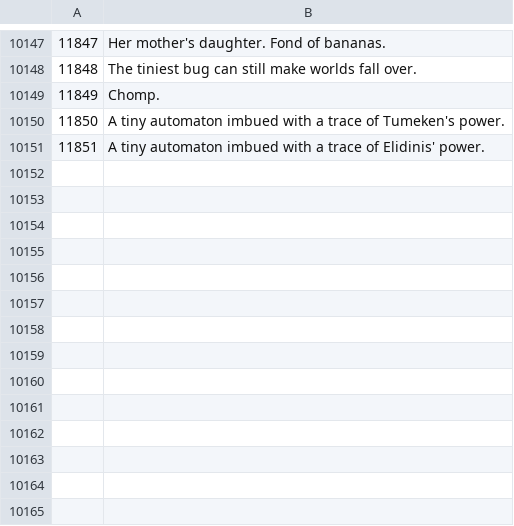
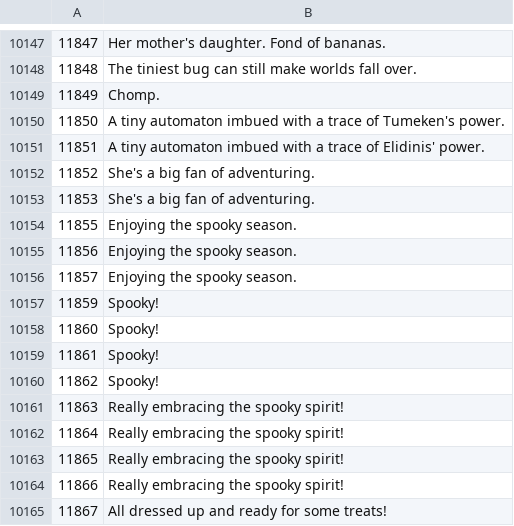
Before and after one commit to Joshua-F/osrs-examines, a CSV file: npcs.csv, drawn as a sheet; only a part is shown, gaps mark what is left out; the diff names each change by its address in the sheet, - before the commit and + after, or states it on an @@ line.

```diff
--- a/npcs.csv
+++ b/npcs.csv
+row 10152: 11852 | She's a big fan of adventuring.
+row 10153: 11853 | She's a big fan of adventuring.
+row 10154: 11855 | Enjoying the spooky season.
+row 10155: 11856 | Enjoying the spooky season.
+row 10156: 11857 | Enjoying the spooky season.
+row 10157: 11859 | Spooky!
+row 10158: 11860 | Spooky!
+row 10159: 11861 | Spooky!
+row 10160: 11862 | Spooky!
+row 10161: 11863 | Really embracing the spooky spirit!
+row 10162: 11864 | Really embracing the spooky spirit!
+row 10163: 11865 | Really embracing the spooky spirit!
+row 10164: 11866 | Really embracing the spooky spirit!
+row 10165: 11867 | All dressed up and ready for some treats!
```
Also changed, not shown: locs.csv, objs.csv.
